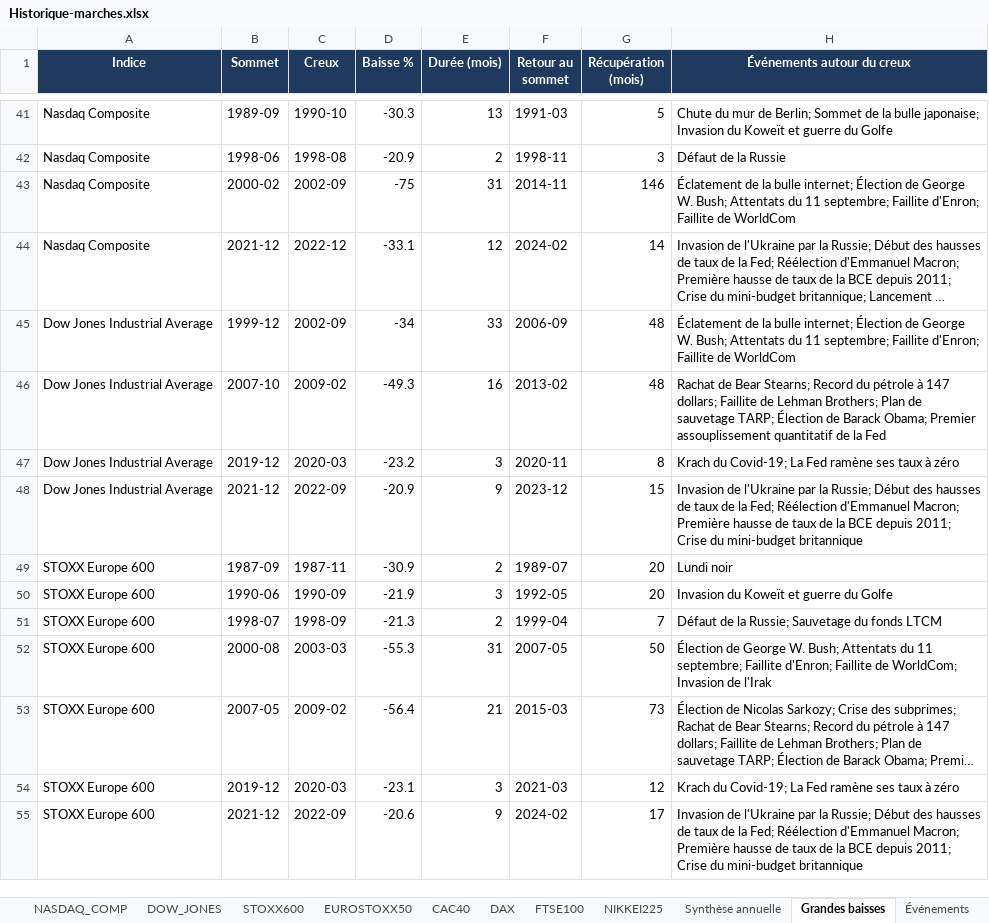
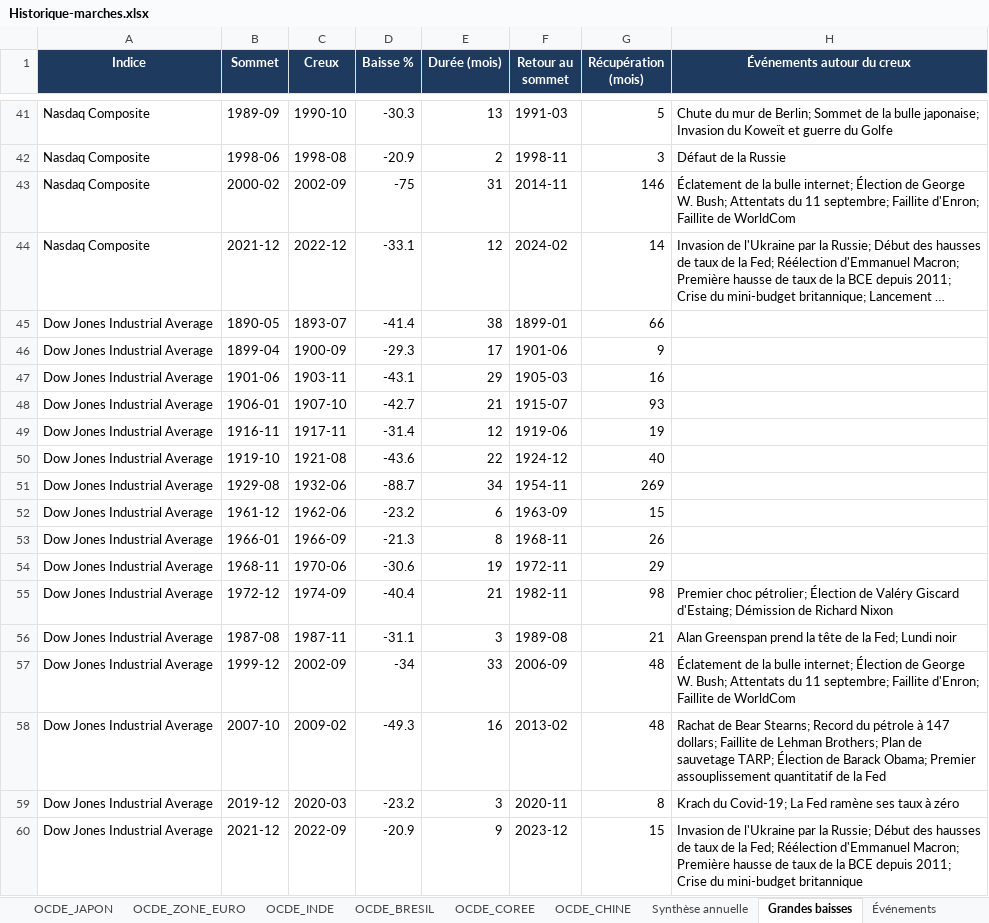
Before and after one commit to magiegenie/assistant-bourse-investissement, an Excel workbook: docs/Historique-marches.xlsx, sheet Grandes baisses, drawn as a sheet; only a part is shown, gaps mark what is left out; the shorter side is filled out with more unchanged rows; long unchanged cells end in …; values as stored, in another font and other column widths than the file's, no borders; the diff covers the shown part only; the diff names each change by its address in the sheet, - before the commit and + after, or states it on an @@ line.

```diff
--- a/docs/Historique-marches.xlsx (sheet Grandes baisses)
+++ b/docs/Historique-marches.xlsx (sheet Grandes baisses)
+sheet tab: OCDE_JAPON
+sheet tab: OCDE_ZONE_EURO
+sheet tab: OCDE_INDE
+sheet tab: OCDE_BRESIL
+sheet tab: OCDE_COREE
+sheet tab: OCDE_CHINE
+row 45: Dow Jones Industrial Average | 1890-05 | 1893-07 | -41.4 | 38 | 1899-01 | 66
+row 46: Dow Jones Industrial Average | 1899-04 | 1900-09 | -29.3 | 17 | 1901-06 | 9
+row 47: Dow Jones Industrial Average | 1901-06 | 1903-11 | -43.1 | 29 | 1905-03 | 16
+row 48: Dow Jones Industrial Average | 1906-01 | 1907-10 | -42.7 | 21 | 1915-07 | 93
+row 49: Dow Jones Industrial Average | 1916-11 | 1917-11 | -31.4 | 12 | 1919-06 | 19
+row 50: Dow Jones Industrial Average | 1919-10 | 1921-08 | -43.6 | 22 | 1924-12 | 40
+row 51: Dow Jones Industrial Average | 1929-08 | 1932-06 | -88.7 | 34 | 1954-11 | 269
+row 52: Dow Jones Industrial Average | 1961-12 | 1962-06 | -23.2 | 6 | 1963-09 | 15
+row 53: Dow Jones Industrial Average | 1966-01 | 1966-09 | -21.3 | 8 | 1968-11 | 26
+row 54: Dow Jones Industrial Average | 1968-11 | 1970-06 | -30.6 | 19 | 1972-11 | 29
+row 55: Dow Jones Industrial Average | 1972-12 | 1974-09 | -40.4 | 21 | 1982-11 | 98 | Premier choc pétrolier; Élection de Valéry Giscard d'Estaing; Démission de Richard Nixon
+row 56: Dow Jones Industrial Average | 1987-08 | 1987-11 | -31.1 | 3 | 1989-08 | 21 | Alan Greenspan prend la tête de la Fed; Lundi noir
```
Also changed, not shown: 63 added rows elsewhere in this sheet, sheet DOW_JONES, sheet Synthèse annuelle, sheet Lisez-moi, other sheet tabs, 13 other files.
